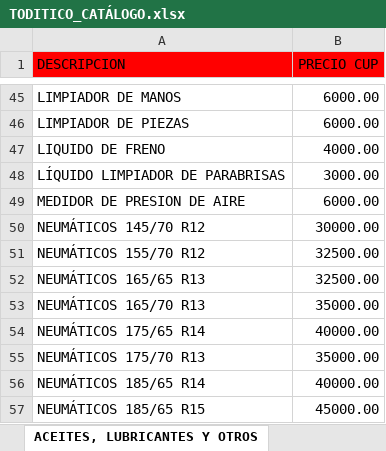
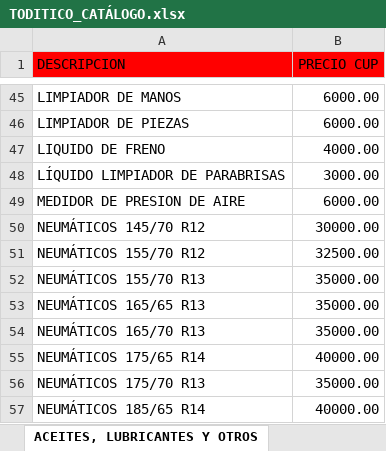
Before and after one commit to info-toditico/info-toditico.github.io, an Excel workbook: clientes/files/TODITICO_CATÁLOGO.xlsx, sheet ACEITES, LUBRICANTES Y OTROS, drawn as a sheet; only a part is shown, gaps mark what is left out; the shorter side is filled out with more unchanged rows; values as stored, in another font and other column widths than the file's, no borders; addresses are those after the commit; the diff names each change by its address in the sheet, - before the commit and + after, or states it on an @@ line.

```diff
--- a/clientes/files/TODITICO_CATÁLOGO.xlsx (sheet ACEITES, LUBRICANTES Y OTROS)
+++ b/clientes/files/TODITICO_CATÁLOGO.xlsx (sheet ACEITES, LUBRICANTES Y OTROS)
+row 52: NEUMÁTICOS 155/70 R13 | 35000.00
-B53 (PRECIO CUP): 32500.00
+B53 (PRECIO CUP): 35000.00
```
Also changed, not shown: sheet HYUNDAI ATOS, sheet KIA PICANTO, 1 other file.
